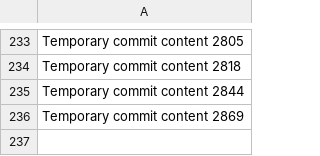
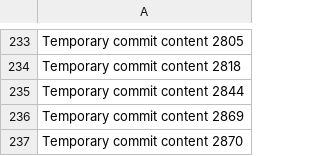
Before and after one commit to BigbantyHigh/gray, a CSV file: New folder/data.csv, drawn as a sheet; only a part is shown, gaps mark what is left out; the diff names each change by its address in the sheet, - before the commit and + after, or states it on an @@ line.

```diff
--- a/New folder/data.csv
+++ b/New folder/data.csv
+row 237: Temporary commit content 2870
```
